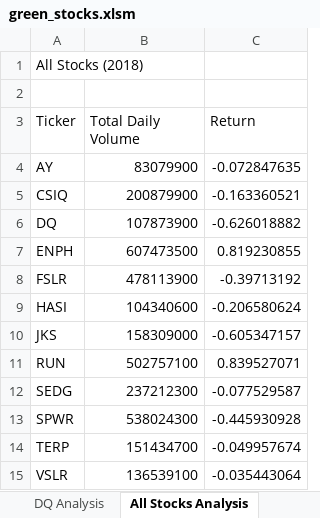
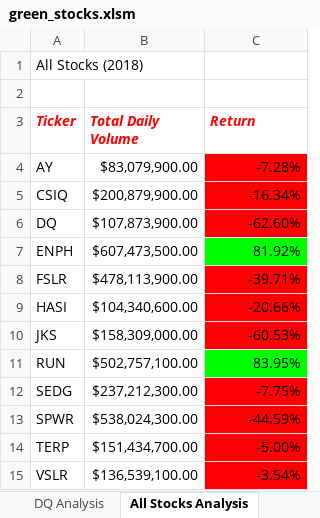
Before and after one commit to MHnatiuk12/stock-analysis, an Excel workbook: green_stocks.xlsm, sheet All Stocks Analysis, drawn as a sheet; values as stored, in another font and other column widths than the file's, no borders; the diff names each change by its address in the sheet, - before the commit and + after, or states it on an @@ line.

Commit message:
Add files via upload

```diff
--- a/green_stocks.xlsm (sheet All Stocks Analysis)
+++ b/green_stocks.xlsm (sheet All Stocks Analysis)
@@ A3:C3 bold: off → on, italic: off → on, text colour: black → #FF0000 @@
-B4 (Total Daily Volume): 83079900
+B4 (Total Daily Volume): $83,079,900.00
-C4 (Return): -0.072847635
+C4 (Return): -7.28%
-C4:C6 fill: none
+C4:C6 fill: #FF0000
-B5 (Total Daily Volume): 200879900
+B5 (Total Daily Volume): $200,879,900.00
-C5 (Return): -0.163360521
+C5 (Return): -16.34%
-B6 (Total Daily Volume): 107873900
+B6 (Total Daily Volume): $107,873,900.00
-C6 (Return): -0.626018882
+C6 (Return): -62.60%
-B7 (Total Daily Volume): 607473500
+B7 (Total Daily Volume): $607,473,500.00
-C7 (Return): 0.819230855
+C7 (Return): 81.92%
-C7 fill: none
+C7 fill: #00FF00
-B8 (Total Daily Volume): 478113900
+B8 (Total Daily Volume): $478,113,900.00
-C8 (Return): -0.39713192
+C8 (Return): -39.71%
-C8:C10 fill: none
+C8:C10 fill: #FF0000
-B9 (Total Daily Volume): 104340600
+B9 (Total Daily Volume): $104,340,600.00
-C9 (Return): -0.206580624
+C9 (Return): -20.66%
-B10 (Total Daily Volume): 158309000
+B10 (Total Daily Volume): $158,309,000.00
-C10 (Return): -0.605347157
+C10 (Return): -60.53%
-B11 (Total Daily Volume): 502757100
+B11 (Total Daily Volume): $502,757,100.00
-C11 (Return): 0.839527071
+C11 (Return): 83.95%
-C11 fill: none
+C11 fill: #00FF00
-B12 (Total Daily Volume): 237212300
+B12 (Total Daily Volume): $237,212,300.00
-C12 (Return): -0.077529587
+C12 (Return): -7.75%
-C12:C15 fill: none
+C12:C15 fill: #FF0000
-B13 (Total Daily Volume): 538024300
+B13 (Total Daily Volume): $538,024,300.00
-C13 (Return): -0.445930928
+C13 (Return): -44.59%
-B14 (Total Daily Volume): 151434700
+B14 (Total Daily Volume): $151,434,700.00
-C14 (Return): -0.049957674
+C14 (Return): -5.00%
-B15 (Total Daily Volume): 136539100
+B15 (Total Daily Volume): $136,539,100.00
-C15 (Return): -0.035443064
+C15 (Return): -3.54%
```
